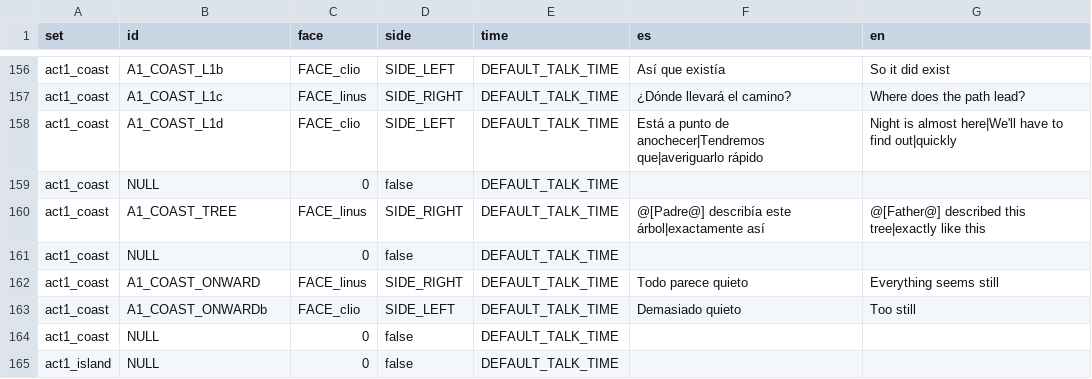
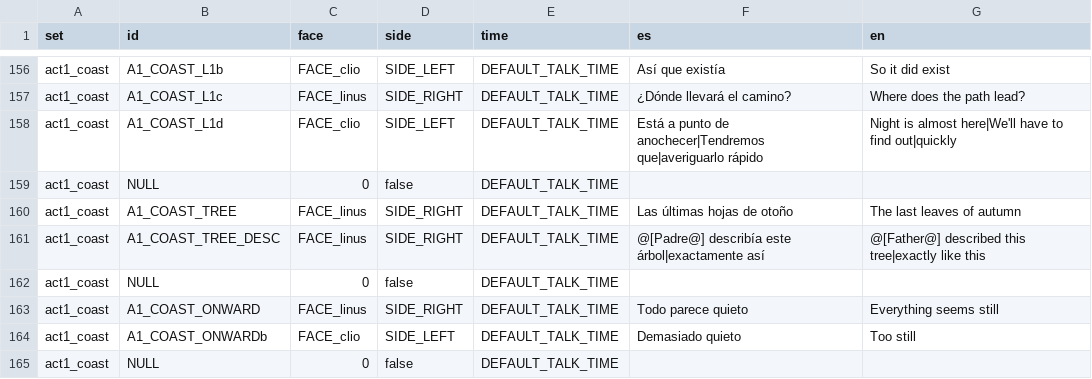
Before and after one commit to Ganso/The-Weave, a CSV file: data/texts.csv, drawn as a sheet; only a part is shown, gaps mark what is left out; the shorter side is filled out with more unchanged rows.

```diff
--- a/data/texts.csv
+++ b/data/texts.csv
@@ -159,3 +159,4 @@ act1_coast,A1_COAST_L1d,FACE_clio,SIDE_LEFT,DEFAULT_TALK_TIME,Está a punto de a
 act1_coast,NULL,0,false,DEFAULT_TALK_TIME,,
-act1_coast,A1_COAST_TREE,FACE_linus,SIDE_RIGHT,DEFAULT_TALK_TIME,@[Padre@] describía este árbol|exactamente así,@[Father@] described this tree|exactly like this
+act1_coast,A1_COAST_TREE,FACE_linus,SIDE_RIGHT,DEFAULT_TALK_TIME,Las últimas hojas de otoño,The last leaves of autumn
+act1_coast,A1_COAST_TREE_DESC,FACE_linus,SIDE_RIGHT,DEFAULT_TALK_TIME,@[Padre@] describía este árbol|exactamente así,@[Father@] described this tree|exactly like this
 act1_coast,NULL,0,false,DEFAULT_TALK_TIME,,
```
Also changed, not shown: 3 other files.
